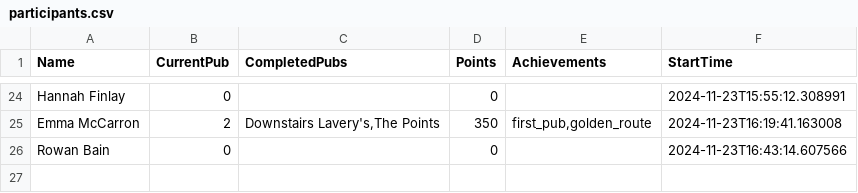
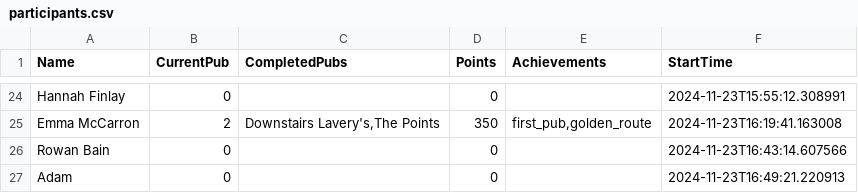
Before and after one commit to kirkpatrick8/pubcrawl, a CSV file: participants.csv, drawn as a sheet; only a part is shown, gaps mark what is left out.

Commit message:
Update participants - 2024-11-23 16:49:21.624591

```diff
--- a/participants.csv
+++ b/participants.csv
@@ -26 +26,2 @@ Emma McCarron,2,"Downstairs Lavery's,The Points",350,"first_pub,golden_route",20
 Rowan Bain ,0,,0,,2024-11-23T16:43:14.607566
+Adam,0,,0,,2024-11-23T16:49:21.220913
```
